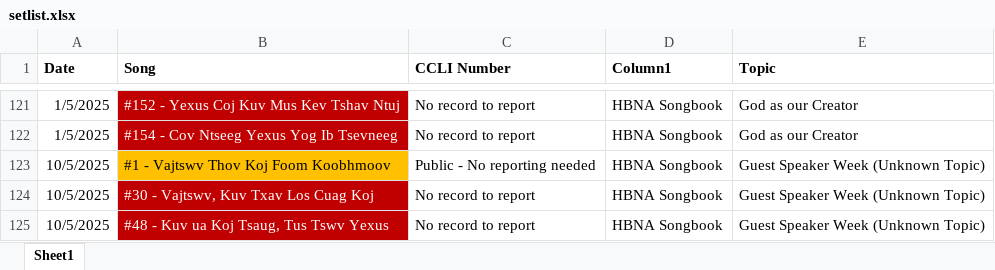
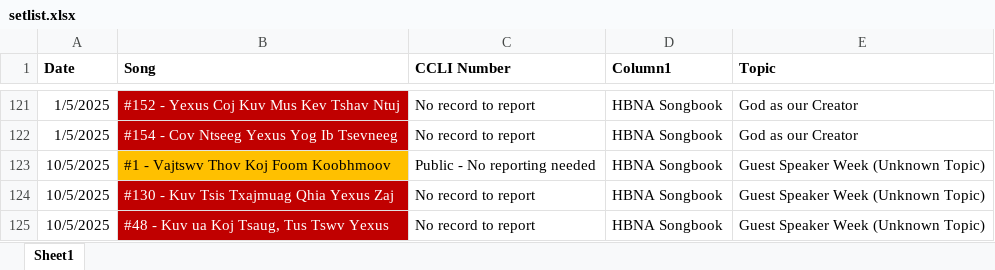
Before and after one commit to YSayaovong/Worship-Analytics-Dashboard-Song-Usage-Trends-KPI-Tracking, an Excel workbook: setlist/setlist.xlsx, sheet Sheet1, drawn as a sheet; only a part is shown, gaps mark what is left out; values as stored, in another font and other column widths than the file's, no borders; conditional formats and table styles not drawn; the diff names each change by its address in the sheet, - before the commit and + after, or states it on an @@ line.

Commit message:
Add files via upload

```diff
--- a/setlist/setlist.xlsx (sheet Sheet1)
+++ b/setlist/setlist.xlsx (sheet Sheet1)
-B124 (Song): #30 - Vajtswv, Kuv Txav Los Cuag Koj
+B124 (Song): #130 - Kuv Tsis Txajmuag Qhia Yexus Zaj
```
